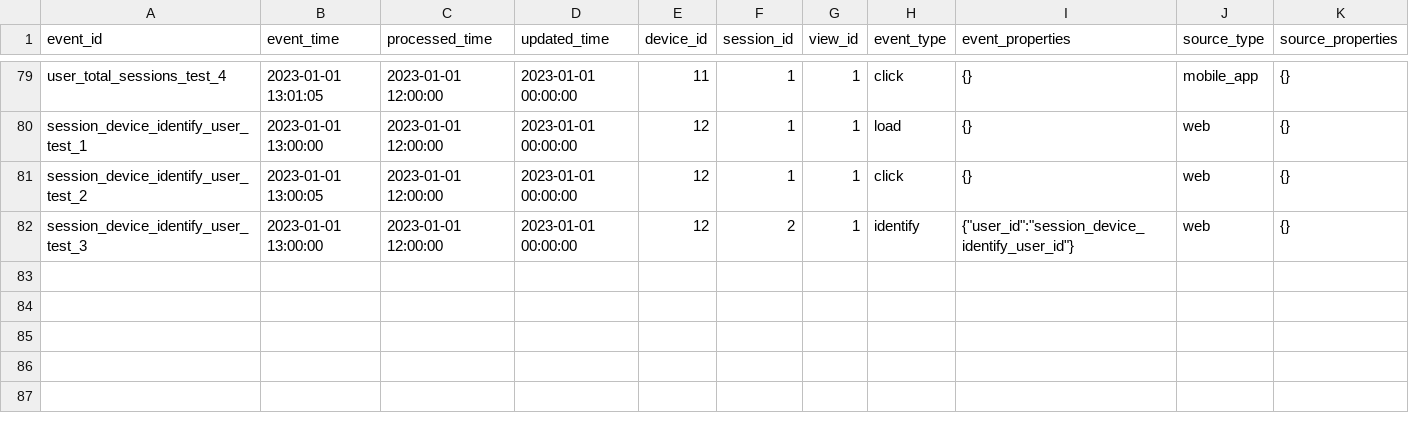
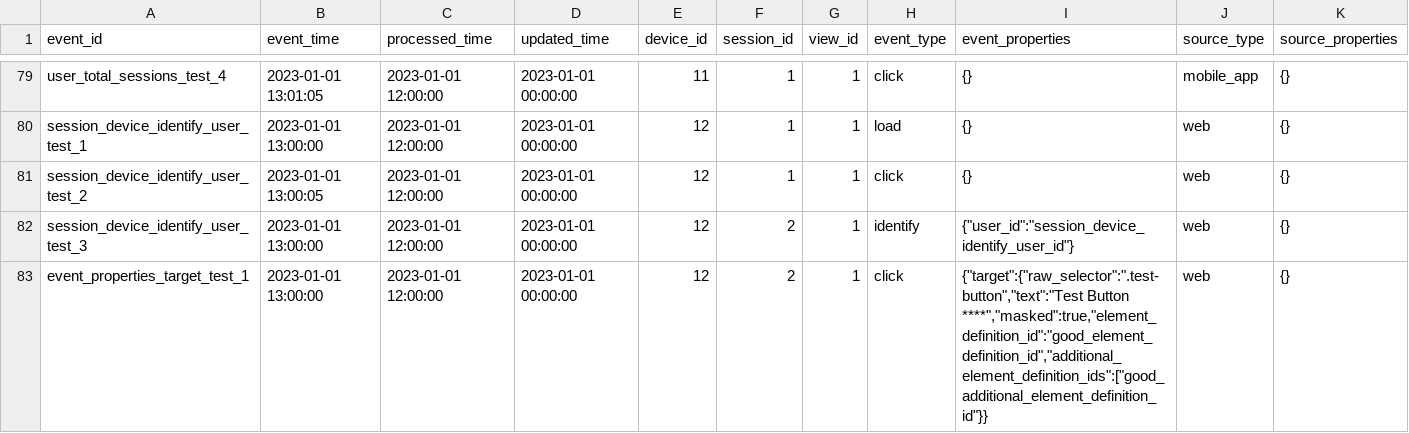
Before and after one commit to fullstorydev/dbt_fullstory, a CSV file: integration_tests/seeds/fullstory_events_integration_tests.csv, drawn as a sheet; only a part is shown, gaps mark what is left out; the diff names each change by its address in the sheet, - before the commit and + after, or states it on an @@ line.

Commit message:
finish adding tests

```diff
--- a/integration_tests/seeds/fullstory_events_integration_tests.csv
+++ b/integration_tests/seeds/fullstory_events_integration_tests.csv
+row 83: event_properties_target_test_1 | 2023-01-01 13:00:00 | 2023-01-01 12:00:00 | 2023-01-01 00:00:00 | 12 | 2 | 1 | click | {"target":{"raw_selector":".test-button","text":"Test Button ****","masked":true,"element_definition_id":"good_element_definition_id","additional_element_definition_ids":["good_additional_element_definition_id"}} | web | {}
```
Also changed, not shown: 2 other files.
